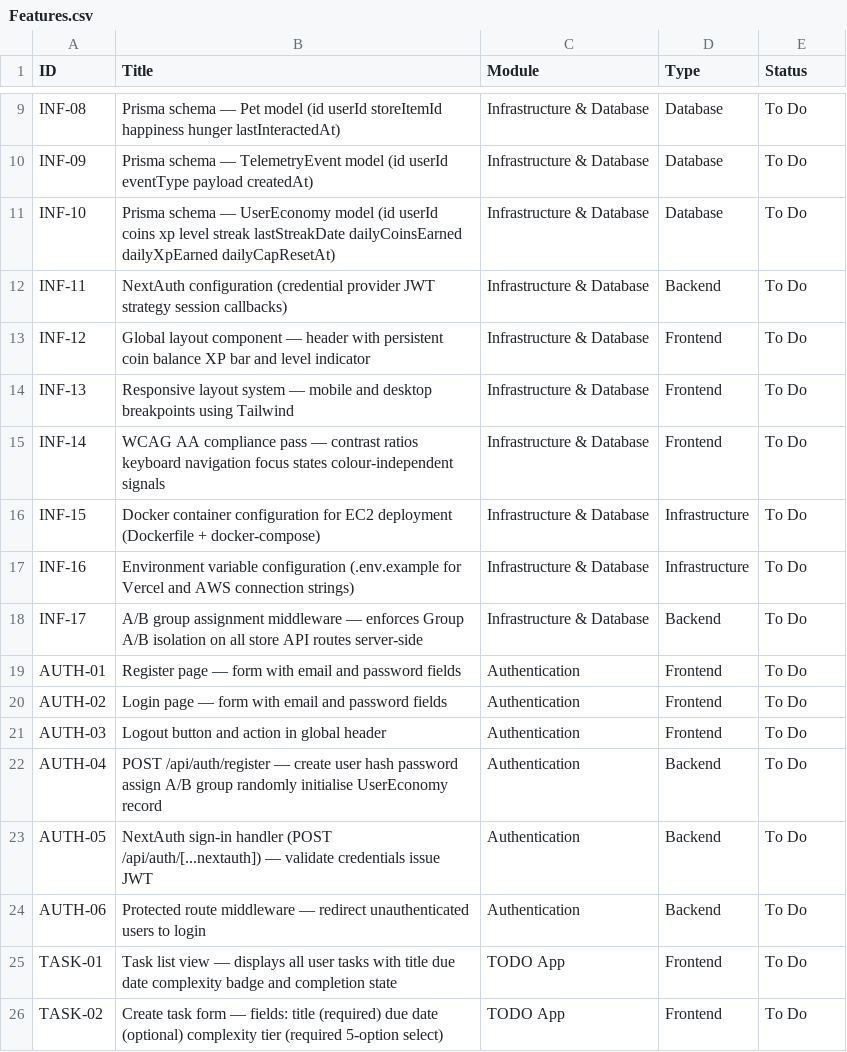
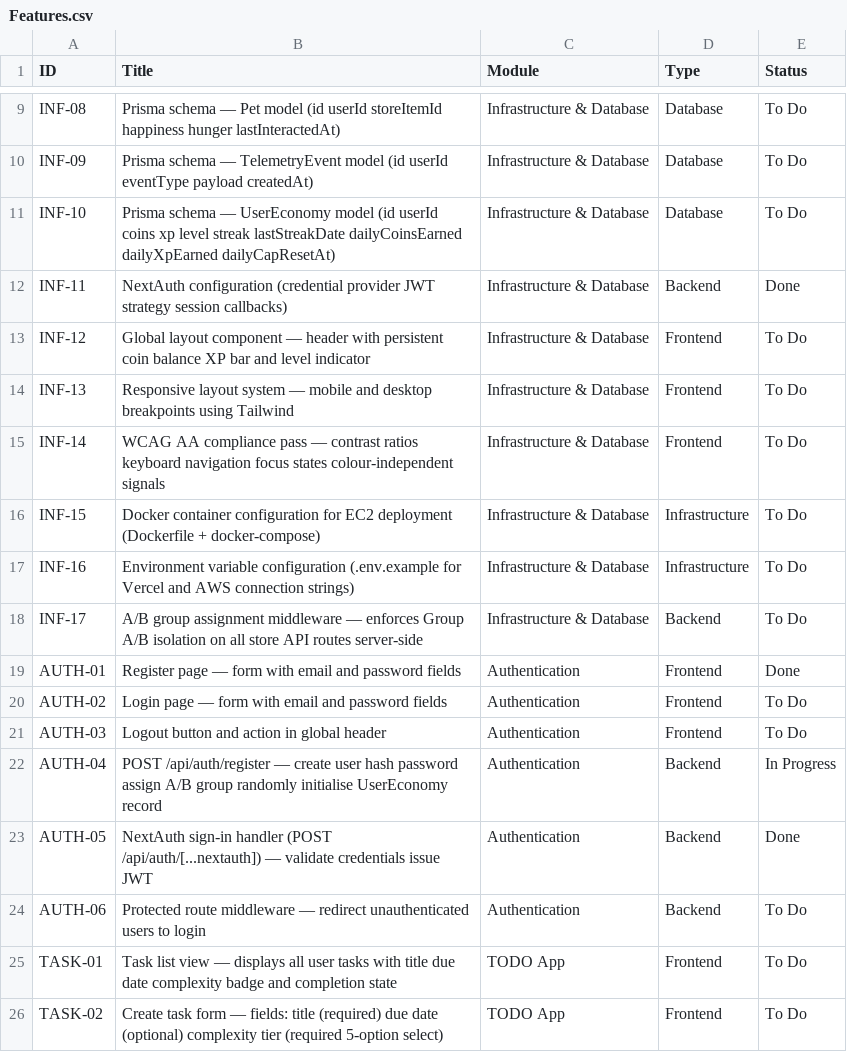
Before and after one commit to SaskiaSteyn/tasktails, a CSV file: Features.csv, drawn as a sheet; only a part is shown, gaps mark what is left out.

```diff
--- a/Features.csv
+++ b/Features.csv
@@ -11,3 +11,3 @@ INF-09,Prisma schema — TelemetryEvent model (id userId eventType payload creat
 INF-10,Prisma schema — UserEconomy model (id userId coins xp level streak lastStreakDate dailyCoinsEarned dailyXpEarned dailyCapResetAt),Infrastructure & Database,Database,To Do
-INF-11,NextAuth configuration (credential provider JWT strategy session callbacks),Infrastructure & Database,Backend,To Do
+INF-11,NextAuth configuration (credential provider JWT strategy session callbacks),Infrastructure & Database,Backend,Done
 INF-12,Global layout component — header with persistent coin balance XP bar and level indicator,Infrastructure & Database,Frontend,To Do
@@ -18,7 +18,7 @@ INF-16,Environment variable configuration (.env.example for Vercel and AWS conne
 INF-17,A/B group assignment middleware — enforces Group A/B isolation on all store API routes server-side,Infrastructure & Database,Backend,To Do
-AUTH-01,Register page — form with email and password fields,Authentication,Frontend,To Do
+AUTH-01,Register page — form with email and password fields,Authentication,Frontend,Done
 AUTH-02,Login page — form with email and password fields,Authentication,Frontend,To Do
 AUTH-03,Logout button and action in global header,Authentication,Frontend,To Do
-AUTH-04,POST /api/auth/register — create user hash password assign A/B group randomly initialise UserEconomy record,Authentication,Backend,To Do
-AUTH-05,NextAuth sign-in handler (POST /api/auth/[...nextauth]) — validate credentials issue JWT,Authentication,Backend,To Do
+AUTH-04,POST /api/auth/register — create user hash password assign A/B group randomly initialise UserEconomy record,Authentication,Backend,In Progress
+AUTH-05,NextAuth sign-in handler (POST /api/auth/[...nextauth]) — validate credentials issue JWT,Authentication,Backend,Done
 AUTH-06,Protected route middleware — redirect unauthenticated users to login,Authentication,Backend,To Do
```
Also changed, not shown: 49 other files.
